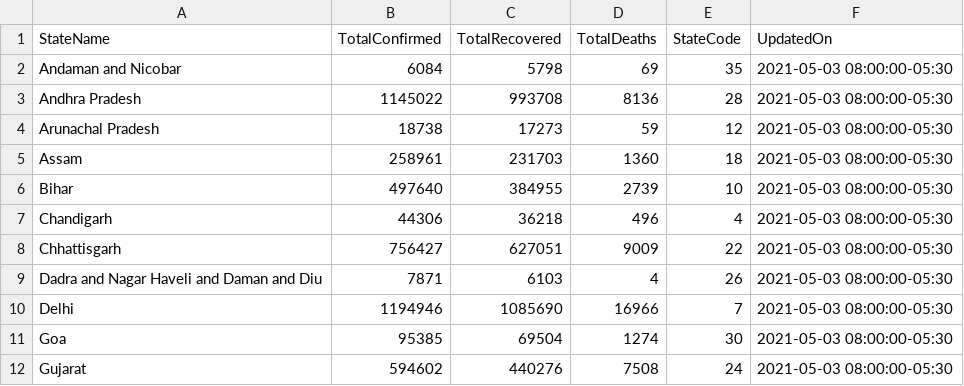
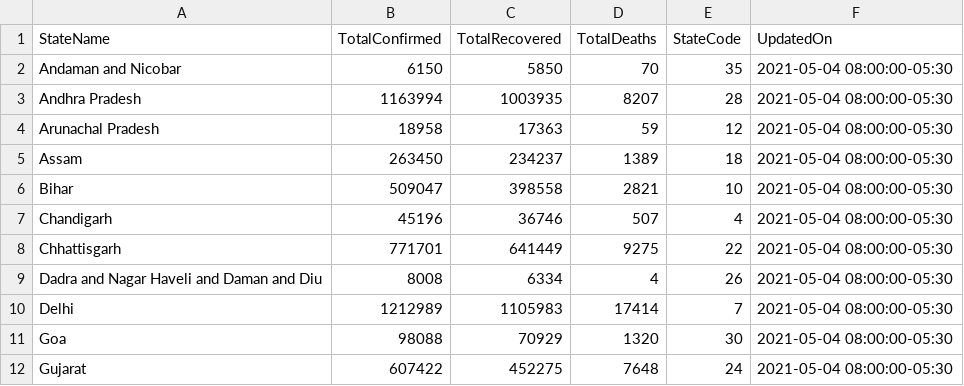
Before and after one commit to FinTechChef/COVID-19, a CSV file: COVID-19-India-State-Level-Data/2021-05-04.csv, drawn as a sheet; only a part is shown; the diff covers the shown part only.

Commit message:
Updated on May 04, 2021, 07:32 GMT

```diff
--- a/COVID-19-India-State-Level-Data/2021-05-04.csv
+++ b/COVID-19-India-State-Level-Data/2021-05-04.csv
@@ -1,12 +1,12 @@
 StateName,TotalConfirmed,TotalRecovered,TotalDeaths,StateCode,UpdatedOn
-Andaman and Nicobar,6084,5798,69,35,2021-05-03 08:00:00-05:30
-Andhra Pradesh,1145022,993708,8136,28,2021-05-03 08:00:00-05:30
-Arunachal Pradesh,18738,17273,59,12,2021-05-03 08:00:00-05:30
-Assam,258961,231703,1360,18,2021-05-03 08:00:00-05:30
-Bihar,497640,384955,2739,10,2021-05-03 08:00:00-05:30
-Chandigarh,44306,36218,496,4,2021-05-03 08:00:00-05:30
-Chhattisgarh,756427,627051,9009,22,2021-05-03 08:00:00-05:30
-Dadra and Nagar Haveli and Daman and Diu,7871,6103,4,26,2021-05-03 08:00:00-05:30
-Delhi,1194946,1085690,16966,7,2021-05-03 08:00:00-05:30
-Goa,95385,69504,1274,30,2021-05-03 08:00:00-05:30
-Gujarat,594602,440276,7508,24,2021-05-03 08:00:00-05:30
+Andaman and Nicobar,6150,5850,70,35,2021-05-04 08:00:00-05:30
+Andhra Pradesh,1163994,1003935,8207,28,2021-05-04 08:00:00-05:30
+Arunachal Pradesh,18958,17363,59,12,2021-05-04 08:00:00-05:30
+Assam,263450,234237,1389,18,2021-05-04 08:00:00-05:30
+Bihar,509047,398558,2821,10,2021-05-04 08:00:00-05:30
+Chandigarh,45196,36746,507,4,2021-05-04 08:00:00-05:30
+Chhattisgarh,771701,641449,9275,22,2021-05-04 08:00:00-05:30
+Dadra and Nagar Haveli and Daman and Diu,8008,6334,4,26,2021-05-04 08:00:00-05:30
+Delhi,1212989,1105983,17414,7,2021-05-04 08:00:00-05:30
+Goa,98088,70929,1320,30,2021-05-04 08:00:00-05:30
+Gujarat,607422,452275,7648,24,2021-05-04 08:00:00-05:30
```
Also changed, not shown: 100 edited cells elsewhere in this file.
